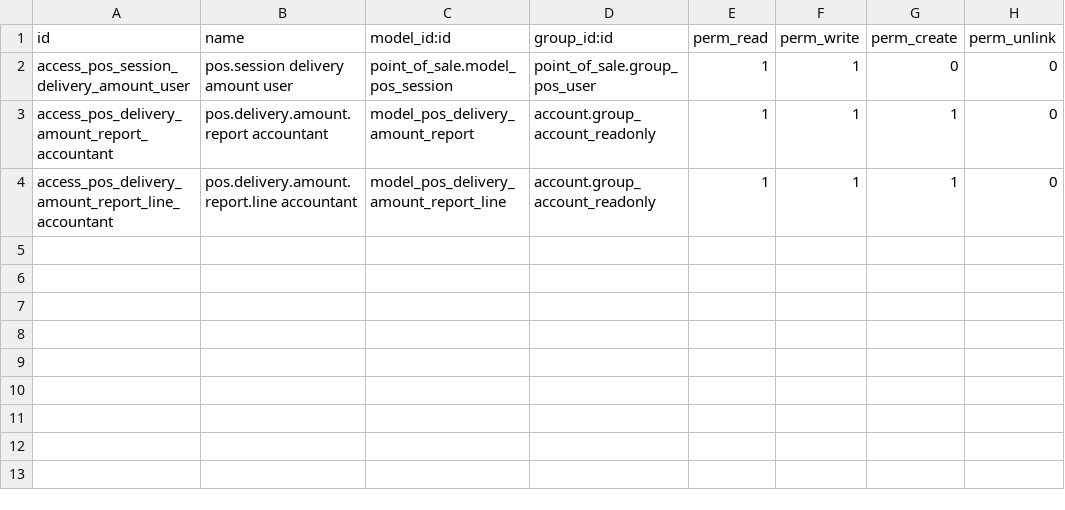
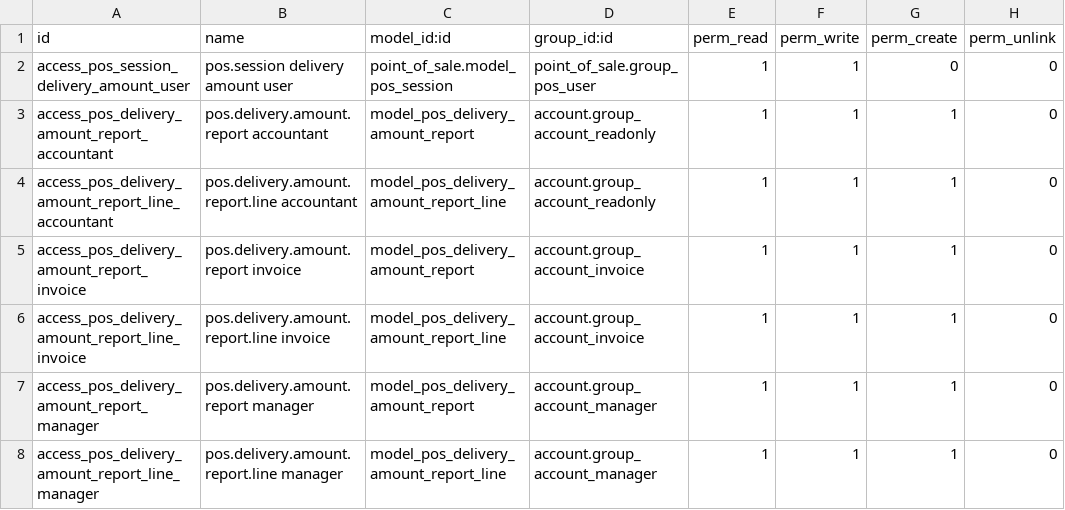
Before and after one commit to Anabtawi-Invest/Anabtawi-Group, a CSV file: pos_delivery_amount/security/ir.model.access.csv, drawn as a sheet.

```diff
--- a/pos_delivery_amount/security/ir.model.access.csv
+++ b/pos_delivery_amount/security/ir.model.access.csv
@@ -4 +4,5 @@ access_pos_delivery_amount_report_accountant,pos.delivery.amount.report accounta
 access_pos_delivery_amount_report_line_accountant,pos.delivery.amount.report.line accountant,model_pos_delivery_amount_report_line,account.group_account_readonly,1,1,1,0
+access_pos_delivery_amount_report_invoice,pos.delivery.amount.report invoice,model_pos_delivery_amount_report,account.group_account_invoice,1,1,1,0
+access_pos_delivery_amount_report_line_invoice,pos.delivery.amount.report.line invoice,model_pos_delivery_amount_report_line,account.group_account_invoice,1,1,1,0
+access_pos_delivery_amount_report_manager,pos.delivery.amount.report manager,model_pos_delivery_amount_report,account.group_account_manager,1,1,1,0
+access_pos_delivery_amount_report_line_manager,pos.delivery.amount.report.line manager,model_pos_delivery_amount_report_line,account.group_account_manager,1,1,1,0
```
Also changed, not shown: 1 other file.
